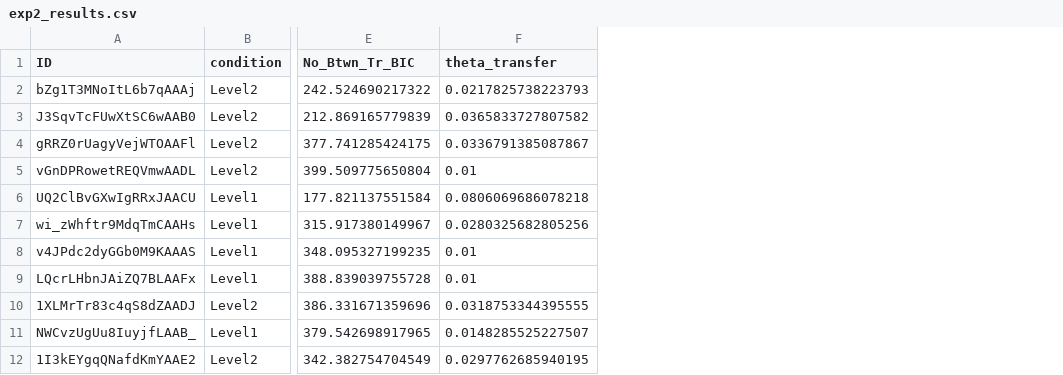
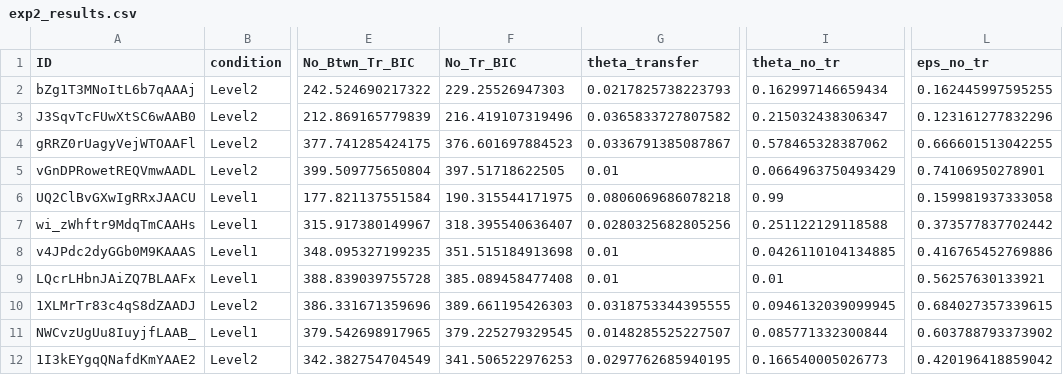
Before and after one commit to speekenbrink-lab/comp_model_RPS, a CSV file: Experiment_2/exp2_results.csv, drawn as a sheet; only a part is shown, gaps mark what is left out; the diff names each change by its address in the sheet, - before the commit and + after, or states it on an @@ line.

```diff
--- a/Experiment_2/exp2_results.csv
+++ b/Experiment_2/exp2_results.csv
+column F (No_Tr_BIC), rows 2-12: 229.25526947303 | 216.419107319496 | 376.601697884523 | 397.51718622505 | 190.315544171975 | 318.395540636407 | 351.515184913698 | 385.089458477408 | 389.661195426303 | 379.225279329545 | 341.506522976253
+column I (theta_no_tr), rows 2-12: 0.162997146659434 | 0.215032438306347 | 0.578465328387062 | 0.0664963750493429 | 0.99 | 0.251122129118588 | 0.0426110104134885 | 0.01 | 0.0946132039099945 | 0.085771332300844 | 0.166540005026773
+column L (eps_no_tr), rows 2-12: 0.162445997595255 | 0.123161277832296 | 0.666601513042255 | 0.74106950278901 | 0.159981937333058 | 0.373577837702442 | 0.416765452769886 | 0.56257630133921 | 0.684027357339615 | 0.603788793373902 | 0.420196418859042
```
Also changed, not shown: Experiment_2/exp2_model_comp.csv, exp1_model_comp.csv, 33 other files.
